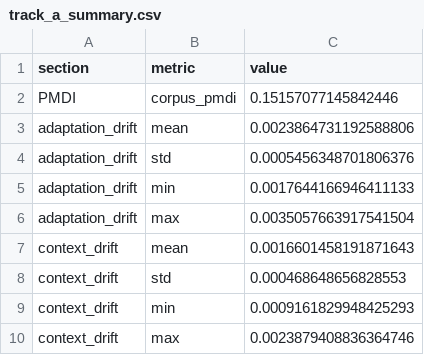
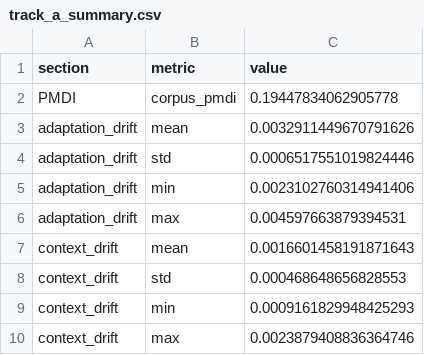
Before and after one commit to karinnawijaya/Computational-Linguistic-Final, a CSV file: results/track_a_summary.csv, drawn as a sheet.

```diff
--- a/results/track_a_summary.csv
+++ b/results/track_a_summary.csv
@@ -1,7 +1,7 @@
 section,metric,value
-PMDI,corpus_pmdi,0.15157077145842446
-adaptation_drift,mean,0.0023864731192588806
-adaptation_drift,std,0.0005456348701806376
-adaptation_drift,min,0.0017644166946411133
-adaptation_drift,max,0.0035057663917541504
+PMDI,corpus_pmdi,0.19447834062905778
+adaptation_drift,mean,0.0032911449670791626
+adaptation_drift,std,0.0006517551019824446
+adaptation_drift,min,0.0023102760314941406
+adaptation_drift,max,0.004597663879394531
 context_drift,mean,0.0016601458191871643
```
Also changed, not shown: results/track_a_layers.csv, results/track_a_per_concept.csv, 27 other files.
